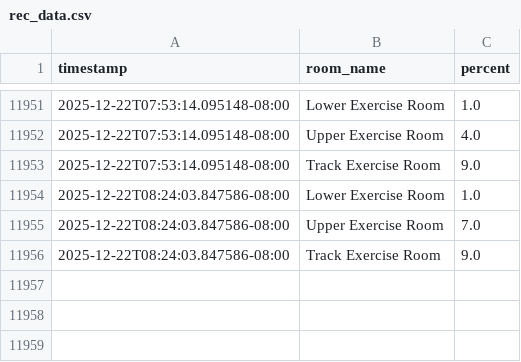
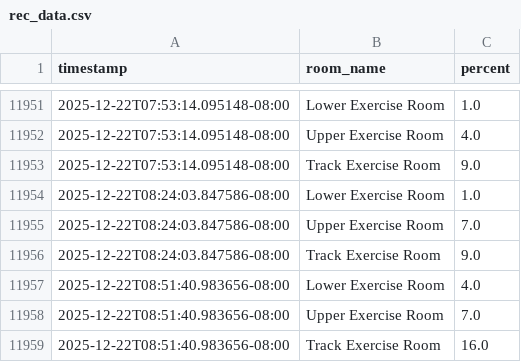
Before and after one commit to nbeesetti/rec-activity-scraper, a CSV file: rec_data.csv, drawn as a sheet; only a part is shown, gaps mark what is left out; the diff names each change by its address in the sheet, - before the commit and + after, or states it on an @@ line.

```diff
--- a/rec_data.csv
+++ b/rec_data.csv
+row 11957: 2025-12-22T08:51:40.983656-08:00 | Lower Exercise Room | 4.0
+row 11958: 2025-12-22T08:51:40.983656-08:00 | Upper Exercise Room | 7.0
+row 11959: 2025-12-22T08:51:40.983656-08:00 | Track Exercise Room | 16.0
```
